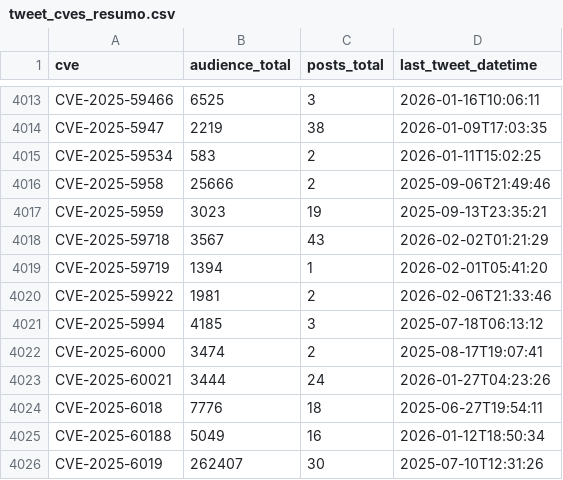
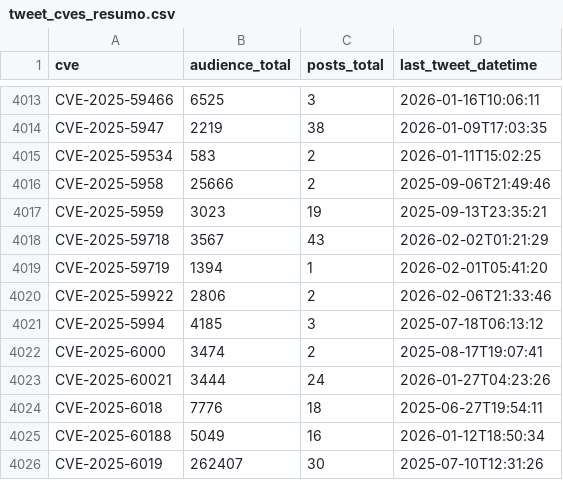
Before and after one commit to Superoldman96/cves_data_intelligence, a CSV file: social_media/x/tweet_cves_resumo.csv, drawn as a sheet; only a part is shown, gaps mark what is left out; the diff covers the shown part only.

```diff
--- a/social_media/x/tweet_cves_resumo.csv
+++ b/social_media/x/tweet_cves_resumo.csv
@@ -4019,3 +4019,3 @@ CVE-2025-59718,3567,43,2026-02-02T01:21:29
 CVE-2025-59719,1394,1,2026-02-01T05:41:20
-CVE-2025-59922,1981,2,2026-02-06T21:33:46
+CVE-2025-59922,2806,2,2026-02-06T21:33:46
 CVE-2025-5994,4185,3,2025-07-18T06:13:12
```
Also changed, not shown: 2 added rows and 21 edited cells elsewhere in this file, 10 other files.
